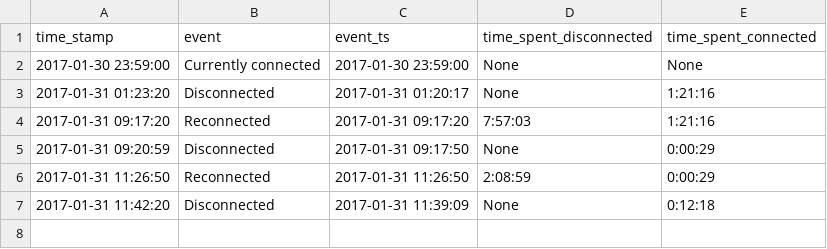
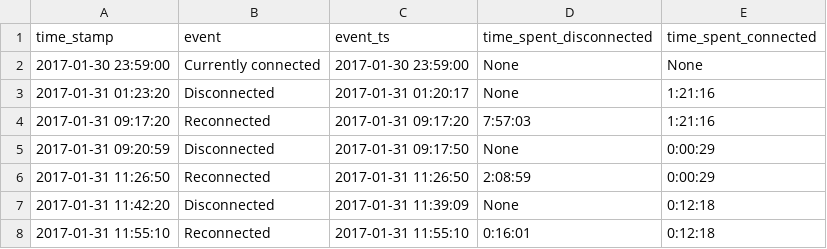
Before and after one commit to miggec/nmap-scan, a CSV file: csvs/J-droid_30-Jan-Mon_22-28-41.csv, drawn as a sheet; the diff names each change by its address in the sheet, - before the commit and + after, or states it on an @@ line.

Commit message:
autocommit @ Tue-31-Jan_11-55-10

```diff
--- a/csvs/J-droid_30-Jan-Mon_22-28-41.csv
+++ b/csvs/J-droid_30-Jan-Mon_22-28-41.csv
+row 8: 2017-01-31 11:55:10 | Reconnected | 2017-01-31 11:55:10 | 0:16:01 | 0:12:18
```
